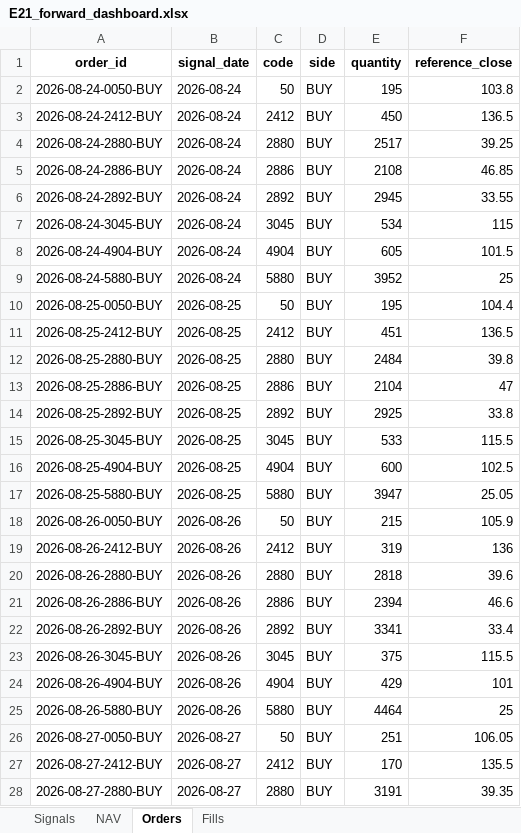
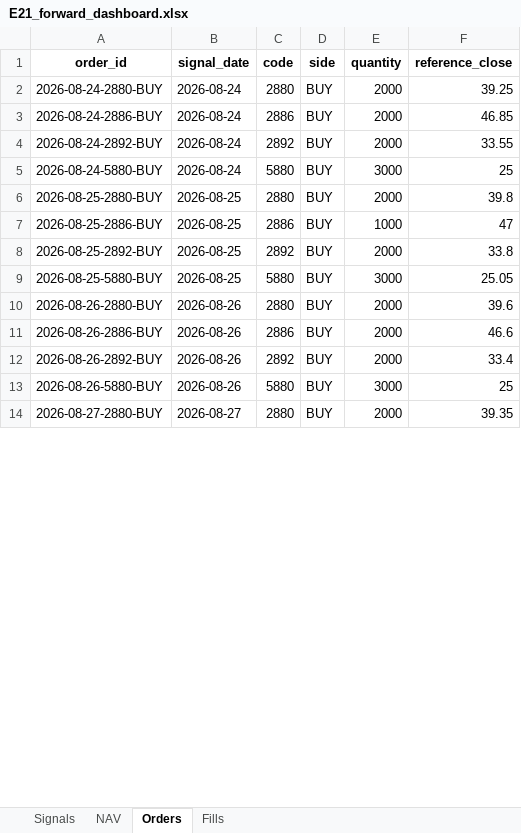
Before and after one commit to megasoma12002/v412d-data-bridge, an Excel workbook: forward/e21/E21_forward_dashboard.xlsx, sheet Orders, drawn as a sheet; only a part is shown; values as stored, in another font and other column widths than the file's, no borders; removed rows and columns are numbered as before the commit, all else as after; the diff covers the shown part only; the diff names each change by its address in the sheet, - before the commit and + after, or states it on an @@ line.

```diff
--- a/forward/e21/E21_forward_dashboard.xlsx (sheet Orders)
+++ b/forward/e21/E21_forward_dashboard.xlsx (sheet Orders)
-row 2: 2026-08-24-0050-BUY | 2026-08-24 | 50 | BUY | 195 | 103.8
-row 3: 2026-08-24-2412-BUY | 2026-08-24 | 2412 | BUY | 450 | 136.5
-E2 (quantity): 2517
+E2 (quantity): 2000
-E3 (quantity): 2108
+E3 (quantity): 2000
-E4 (quantity): 2945
+E4 (quantity): 2000
-row 7: 2026-08-24-3045-BUY | 2026-08-24 | 3045 | BUY | 534 | 115
-row 8: 2026-08-24-4904-BUY | 2026-08-24 | 4904 | BUY | 605 | 101.5
-E5 (quantity): 3952
+E5 (quantity): 3000
-row 10: 2026-08-25-0050-BUY | 2026-08-25 | 50 | BUY | 195 | 104.4
-row 11: 2026-08-25-2412-BUY | 2026-08-25 | 2412 | BUY | 451 | 136.5
-E6 (quantity): 2484
+E6 (quantity): 2000
-E7 (quantity): 2104
+E7 (quantity): 1000
-E8 (quantity): 2925
+E8 (quantity): 2000
-row 15: 2026-08-25-3045-BUY | 2026-08-25 | 3045 | BUY | 533 | 115.5
-row 16: 2026-08-25-4904-BUY | 2026-08-25 | 4904 | BUY | 600 | 102.5
-E9 (quantity): 3947
+E9 (quantity): 3000
-row 18: 2026-08-26-0050-BUY | 2026-08-26 | 50 | BUY | 215 | 105.9
-row 19: 2026-08-26-2412-BUY | 2026-08-26 | 2412 | BUY | 319 | 136
-E10 (quantity): 2818
+E10 (quantity): 2000
-E11 (quantity): 2394
+E11 (quantity): 2000
-E12 (quantity): 3341
+E12 (quantity): 2000
-row 23: 2026-08-26-3045-BUY | 2026-08-26 | 3045 | BUY | 375 | 115.5
-row 24: 2026-08-26-4904-BUY | 2026-08-26 | 4904 | BUY | 429 | 101
-E13 (quantity): 4464
+E13 (quantity): 3000
-row 26: 2026-08-27-0050-BUY | 2026-08-27 | 50 | BUY | 251 | 106.05
-row 27: 2026-08-27-2412-BUY | 2026-08-27 | 2412 | BUY | 170 | 135.5
-E14 (quantity): 3191
+E14 (quantity): 2000
```
Also changed, not shown: 29 removed rows and 24 edited cells elsewhere in this sheet, sheet Fills, sheet NAV, sheet Signals, 16 other files.
